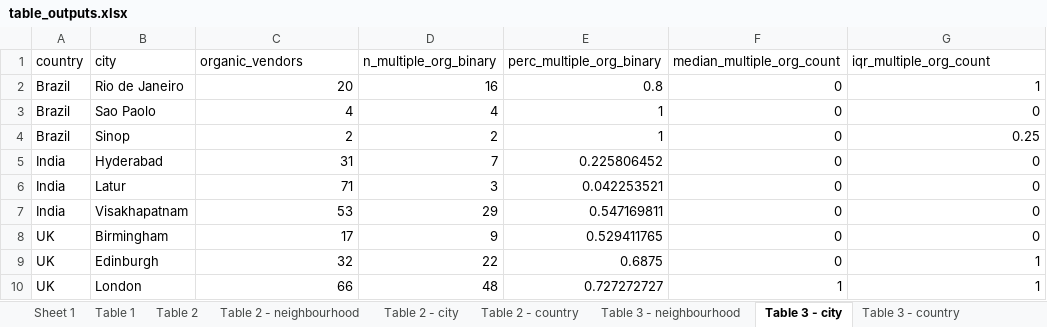
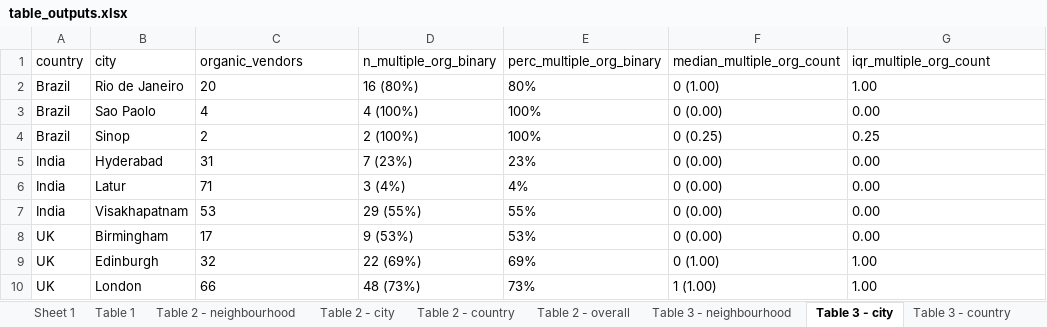
Before and after one commit to agsadler/fea, an Excel workbook: table_outputs.xlsx, sheet Table 3 - city, drawn as a sheet; values as stored, in another font and other column widths than the file's, no borders; the diff names each change by its address in the sheet, - before the commit and + after, or states it on an @@ line.

```diff
--- a/table_outputs.xlsx (sheet Table 3 - city)
+++ b/table_outputs.xlsx (sheet Table 3 - city)
-sheet tab: Table 2
+sheet tab: Table 2 - overall
-C2:C10 alignment: right
+C2:C10 alignment: left
-D2 (n_multiple_org_binary): 16
+D2 (n_multiple_org_binary): 16 (80%)
-E2 (perc_multiple_org_binary): 0.8
+E2 (perc_multiple_org_binary): 80%
-F2 (median_multiple_org_count): 0
+F2 (median_multiple_org_count): 0 (1.00)
-G2 (iqr_multiple_org_count): 1
+G2 (iqr_multiple_org_count): 1.00
-D3 (n_multiple_org_binary): 4
+D3 (n_multiple_org_binary): 4 (100%)
-E3:E4 (perc_multiple_org_binary): 1
+E3:E4 (perc_multiple_org_binary): 100%
-F3 (median_multiple_org_count): 0
+F3 (median_multiple_org_count): 0 (0.00)
-G3 (iqr_multiple_org_count): 0
+G3 (iqr_multiple_org_count): 0.00
-D4 (n_multiple_org_binary): 2
+D4 (n_multiple_org_binary): 2 (100%)
-F4 (median_multiple_org_count): 0
+F4 (median_multiple_org_count): 0 (0.25)
-G4 alignment: right
+G4 alignment: left
-D5 (n_multiple_org_binary): 7
+D5 (n_multiple_org_binary): 7 (23%)
-E5 (perc_multiple_org_binary): 0.225806452
+E5 (perc_multiple_org_binary): 23%
-F5:F8 (median_multiple_org_count): 0
+F5:F8 (median_multiple_org_count): 0 (0.00)
-G5:G8 (iqr_multiple_org_count): 0
+G5:G8 (iqr_multiple_org_count): 0.00
-D6 (n_multiple_org_binary): 3
+D6 (n_multiple_org_binary): 3 (4%)
-E6 (perc_multiple_org_binary): 0.042253521
+E6 (perc_multiple_org_binary): 4%
-D7 (n_multiple_org_binary): 29
+D7 (n_multiple_org_binary): 29 (55%)
-E7 (perc_multiple_org_binary): 0.547169811
+E7 (perc_multiple_org_binary): 55%
-D8 (n_multiple_org_binary): 9
+D8 (n_multiple_org_binary): 9 (53%)
-E8 (perc_multiple_org_binary): 0.529411765
+E8 (perc_multiple_org_binary): 53%
-D9 (n_multiple_org_binary): 22
+D9 (n_multiple_org_binary): 22 (69%)
-E9 (perc_multiple_org_binary): 0.6875
+E9 (perc_multiple_org_binary): 69%
-F9 (median_multiple_org_count): 0
+F9 (median_multiple_org_count): 0 (1.00)
-G9:G10 (iqr_multiple_org_count): 1
+G9:G10 (iqr_multiple_org_count): 1.00
-D10 (n_multiple_org_binary): 48
+D10 (n_multiple_org_binary): 48 (73%)
-E10 (perc_multiple_org_binary): 0.727272727
+E10 (perc_multiple_org_binary): 73%
-F10 (median_multiple_org_count): 1
+F10 (median_multiple_org_count): 1 (1.00)
```
Also changed, not shown: sheet Table 3 - neighbourhood, sheet Table 5 - overall, other sheet tabs, 11 other files.
